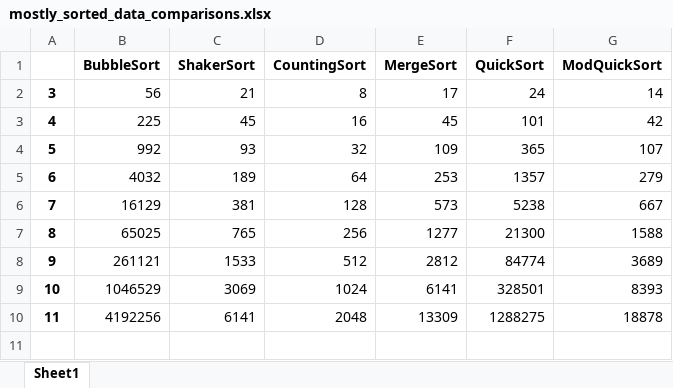
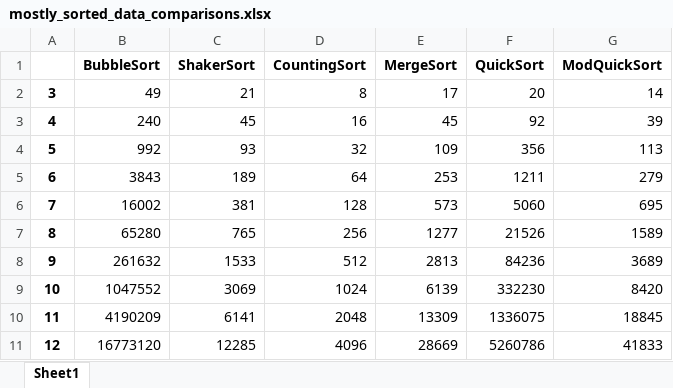
Before and after one commit to laishanoyes/Fall_2024, an Excel workbook: cs2420/efficiency/mostly_sorted_data_comparisons.xlsx, sheet Sheet1, drawn as a sheet; values as stored, in another font and other column widths than the file's, no borders; removed rows and columns are numbered as before the commit, all else as after; the diff names each change by its address in the sheet, - before the commit and + after, or states it on an @@ line.

```diff
--- a/cs2420/efficiency/mostly_sorted_data_comparisons.xlsx (sheet Sheet1)
+++ b/cs2420/efficiency/mostly_sorted_data_comparisons.xlsx (sheet Sheet1)
-B2 (BubbleSort): 56
+B2 (BubbleSort): 49
-F2 (QuickSort): 24
+F2 (QuickSort): 20
-B3 (BubbleSort): 225
+B3 (BubbleSort): 240
-F3 (QuickSort): 101
+F3 (QuickSort): 92
-G3 (ModQuickSort): 42
+G3 (ModQuickSort): 39
-F4 (QuickSort): 365
+F4 (QuickSort): 356
-G4 (ModQuickSort): 107
+G4 (ModQuickSort): 113
-B5 (BubbleSort): 4032
+B5 (BubbleSort): 3843
-F5 (QuickSort): 1357
+F5 (QuickSort): 1211
-B6 (BubbleSort): 16129
+B6 (BubbleSort): 16002
-F6 (QuickSort): 5238
+F6 (QuickSort): 5060
-G6 (ModQuickSort): 667
+G6 (ModQuickSort): 695
-B7 (BubbleSort): 65025
+B7 (BubbleSort): 65280
-F7 (QuickSort): 21300
+F7 (QuickSort): 21526
-G7 (ModQuickSort): 1588
+G7 (ModQuickSort): 1589
-B8 (BubbleSort): 261121
+B8 (BubbleSort): 261632
-E8 (MergeSort): 2812
+E8 (MergeSort): 2813
-F8 (QuickSort): 84774
+F8 (QuickSort): 84236
-row 9: 10 | 1046529 | 3069 | 1024 | 6141 | 328501 | 8393
-row 10: 11 | 4192256 | 6141 | 2048 | 13309 | 1288275 | 18878
+row 9: 10 | 1047552 | 3069 | 1024 | 6139 | 332230 | 8420
+row 10: 11 | 4190209 | 6141 | 2048 | 13309 | 1336075 | 18845
+row 11: 12 | 16773120 | 12285 | 4096 | 28669 | 5260786 | 41833
```
Also changed, not shown: cs2420/efficiency/mostly_sorted_data_comparisons_log.xlsx, cs2420/efficiency/random_data_comparisons.xlsx, 4 other files.
